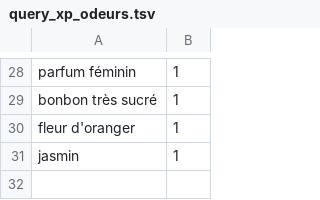
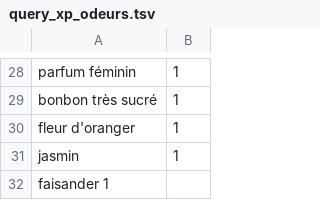
Before and after one commit to sharispe/Conceptual-Summary, a TSV file: data/xp/query_xp_odeurs.tsv, drawn as a sheet; only a part is shown, gaps mark what is left out.

```diff
--- a/data/xp/query_xp_odeurs.tsv
+++ b/data/xp/query_xp_odeurs.tsv
@@ -31 +31,2 @@ fleur d'oranger	1
 jasmin	1
+faisander 1
```
Also changed, not shown: 7 other files.
